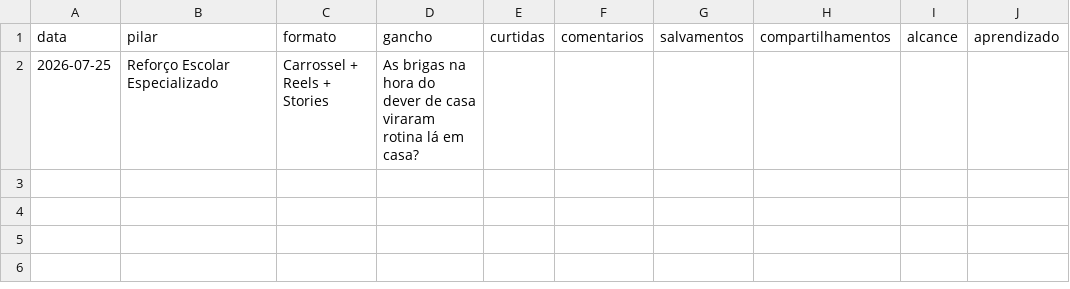
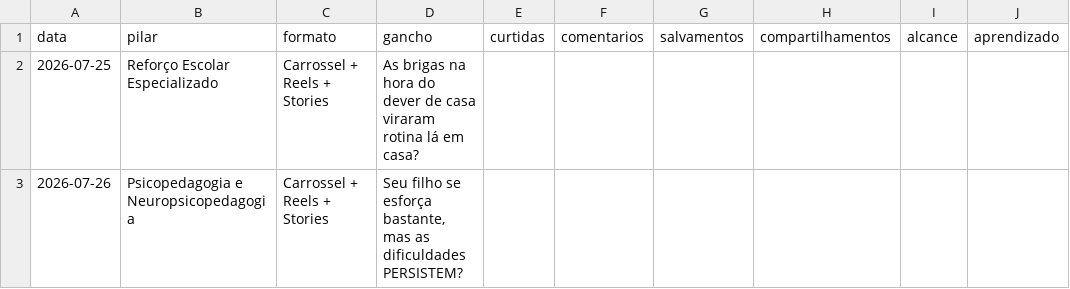
Before and after one commit to FabioAiOS/neurolearn-instagram, a CSV file: tracking/metricas.csv, drawn as a sheet.

```diff
--- a/tracking/metricas.csv
+++ b/tracking/metricas.csv
@@ -2 +2,2 @@ data,pilar,formato,gancho,curtidas,comentarios,salvamentos,compartilhamentos,alc
 2026-07-25,Reforço Escolar Especializado,Carrossel + Reels + Stories,As brigas na hora do dever de casa viraram rotina lá em casa?,,,,,,
+2026-07-26,Psicopedagogia e Neuropsicopedagogia,Carrossel + Reels + Stories,"Seu filho se esforça bastante, mas as dificuldades PERSISTEM?",,,,,,
```
Also changed, not shown: 2 other files.
